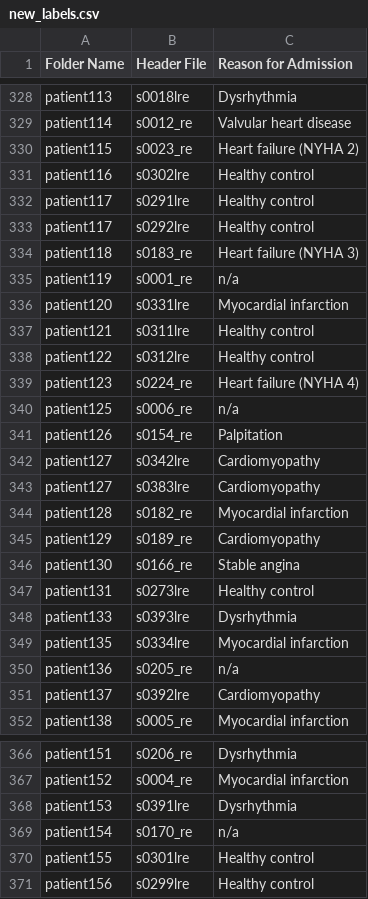
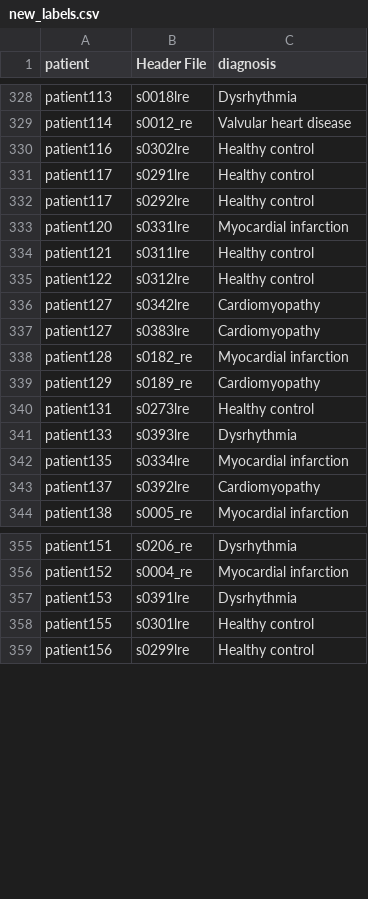
Before and after one commit to Afiq2200546/INF2008-ECG, a CSV file: new_labels.csv, drawn as a sheet; only a part is shown, gaps mark what is left out; the diff covers the shown part only.

```diff
--- a/new_labels.csv
+++ b/new_labels.csv
@@ -1 +1 @@
-Folder Name,Header File,Reason for Admission
+patient,Header File,diagnosis
@@ -329,3 +329,2 @@ patient113,s0018lre,Dysrhythmia
 patient114,s0012_re,Valvular heart disease
-patient115,s0023_re,Heart failure (NYHA 2)
 patient116,s0302lre,Healthy control
@@ -333,4 +332,2 @@ patient117,s0291lre,Healthy control
 patient117,s0292lre,Healthy control
-patient118,s0183_re,Heart failure (NYHA 3)
-patient119,s0001_re,n/a
 patient120,s0331lre,Myocardial infarction
@@ -338,5 +335,2 @@ patient121,s0311lre,Healthy control
 patient122,s0312lre,Healthy control
-patient123,s0224_re,Heart failure (NYHA 4)
-patient125,s0006_re,n/a
-patient126,s0154_re,Palpitation
 patient127,s0342lre,Cardiomyopathy
@@ -345,3 +339,2 @@ patient128,s0182_re,Myocardial infarction
 patient129,s0189_re,Cardiomyopathy
-patient130,s0166_re,Stable angina
 patient131,s0273lre,Healthy control
@@ -349,3 +342,2 @@ patient133,s0393lre,Dysrhythmia
 patient135,s0334lre,Myocardial infarction
-patient136,s0205_re,n/a
 patient137,s0392lre,Cardiomyopathy
@@ -368,3 +357,2 @@ patient152,s0004_re,Myocardial infarction
 patient153,s0391lre,Dysrhythmia
-patient154,s0170_re,n/a
 patient155,s0301lre,Healthy control
```
Also changed, not shown: 25 removed rows elsewhere in this file, 7 other files.
